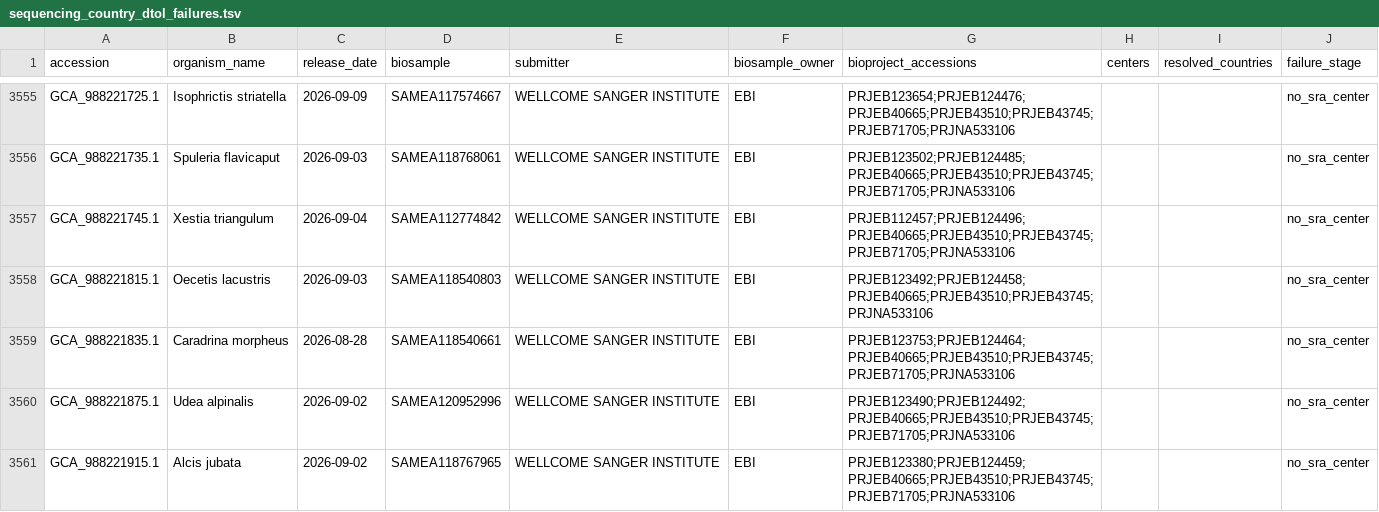
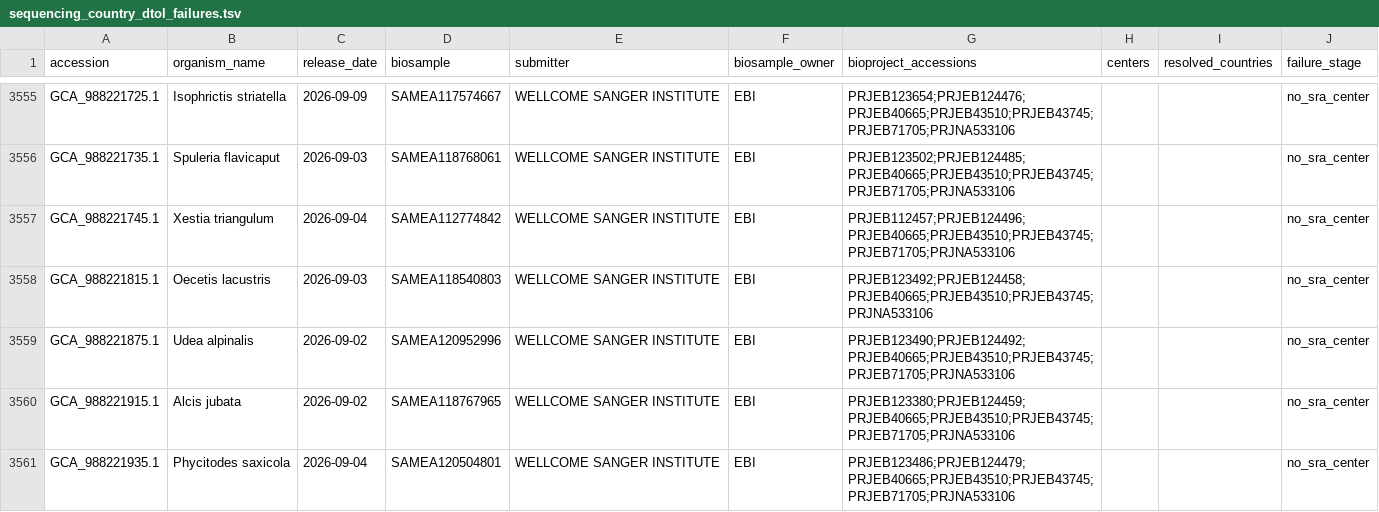
Before and after one commit to Hanliconius/genome-observatory-live, a TSV file: data/audits/sequencing_country_dtol_failures.tsv, drawn as a sheet; only a part is shown, gaps mark what is left out; the shorter side is filled out with more unchanged rows.

```diff
--- a/data/audits/sequencing_country_dtol_failures.tsv
+++ b/data/audits/sequencing_country_dtol_failures.tsv
@@ -3558,3 +3558,2 @@ GCA_988221745.1	Xestia triangulum	2026-09-04	SAMEA112774842	WELLCOME SANGER INST
 GCA_988221815.1	Oecetis lacustris	2026-09-03	SAMEA118540803	WELLCOME SANGER INSTITUTE	EBI	PRJEB123492;PRJEB124458;PRJEB40665;PRJEB43510;PRJEB43745;PRJNA533106			no_sra_center
-GCA_988221835.1	Caradrina morpheus	2026-08-28	SAMEA118540661	WELLCOME SANGER INSTITUTE	EBI	PRJEB123753;PRJEB124464;PRJEB40665;PRJEB43510;PRJEB43745;PRJEB71705;PRJNA533106			no_sra_center
 GCA_988221875.1	Udea alpinalis	2026-09-02	SAMEA120952996	WELLCOME SANGER INSTITUTE	EBI	PRJEB123490;PRJEB124492;PRJEB40665;PRJEB43510;PRJEB43745;PRJEB71705;PRJNA533106			no_sra_center
```
Also changed, not shown: 36 other files.
